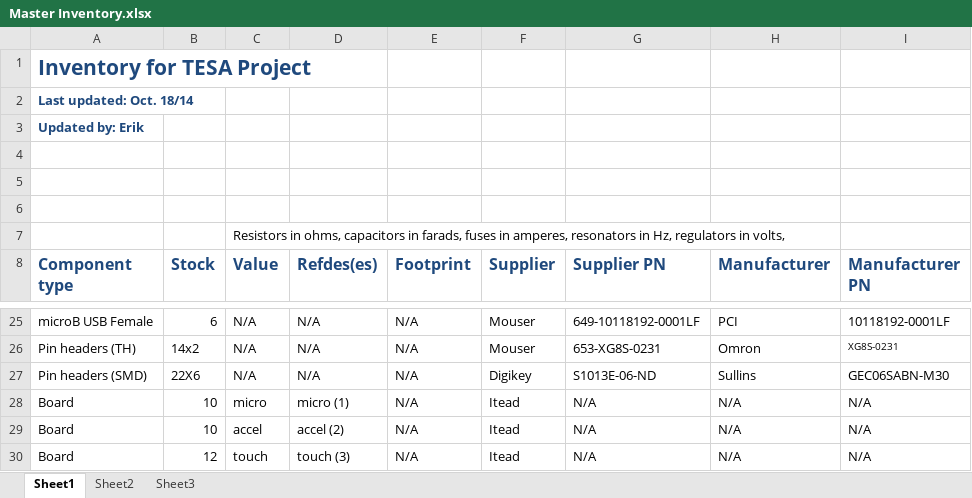
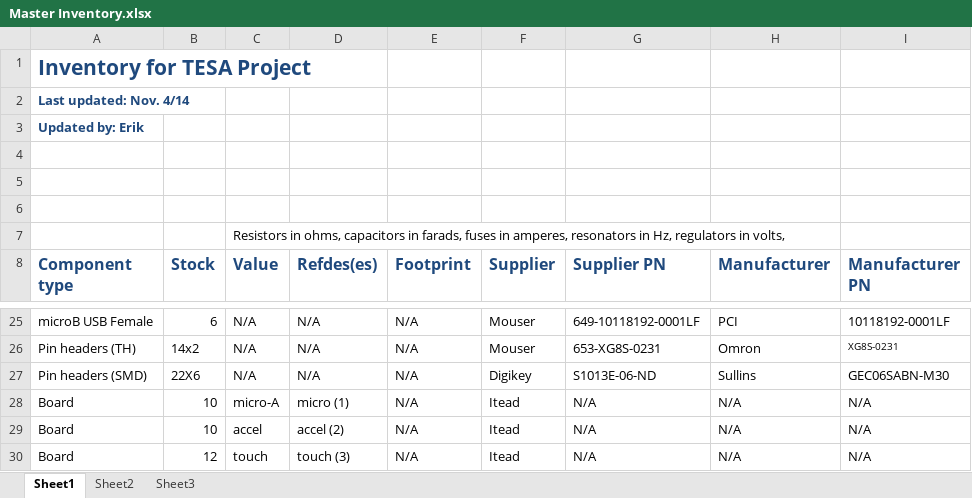
Before and after one commit to ErikJohnsonCU/Tesa, an Excel workbook: Inventory and Acquisitions/Master Inventory.xlsx, sheet Sheet1, drawn as a sheet; only a part is shown, gaps mark what is left out; values as stored, in another font and other column widths than the file's, no borders; the diff covers the shown part only; the diff names each change by its address in the sheet, - before the commit and + after, or states it on an @@ line.

```diff
--- a/Inventory and Acquisitions/Master Inventory.xlsx (sheet Sheet1)
+++ b/Inventory and Acquisitions/Master Inventory.xlsx (sheet Sheet1)
-A2 (Component type): Last updated: Oct. 18/14
+A2 (Component type): Last updated: Nov. 4/14
-C28 (Value): micro
+C28 (Value): micro-A
```
Also changed, not shown: 12 added rows and 6 edited cells elsewhere in this sheet, Inventory and Acquisitions/Master Acquisitions.xlsx, 3 other files.
